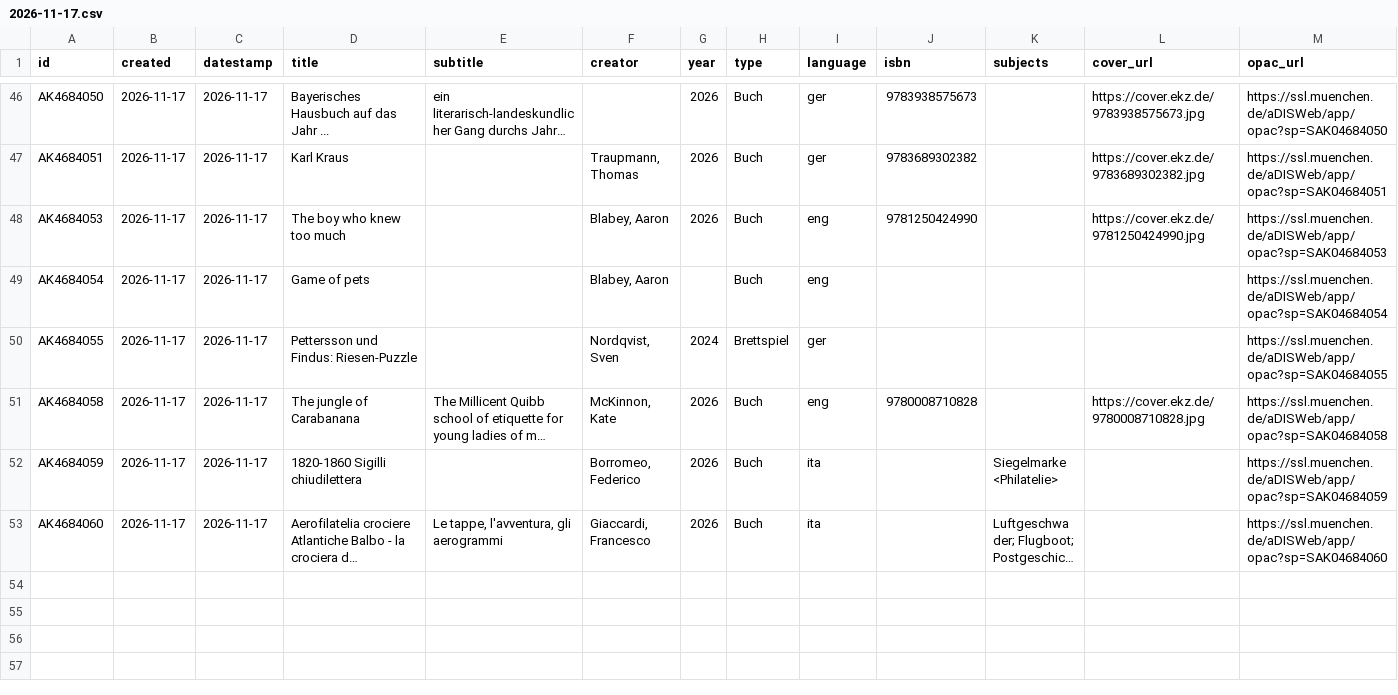
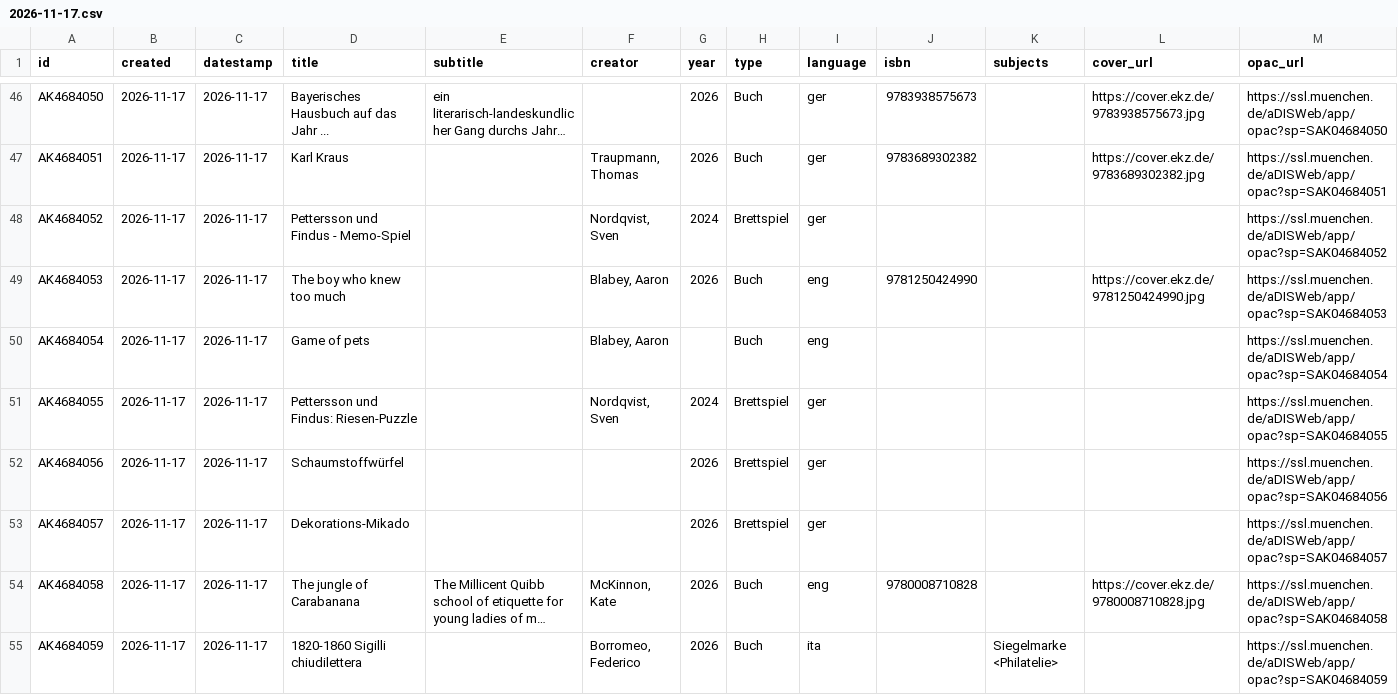
Before and after one commit to heibie/openbibmuc.de, a CSV file: data/neuzugaenge/2026-11-17.csv, drawn as a sheet; only a part is shown, gaps mark what is left out; the shorter side is filled out with more unchanged rows; long unchanged cells end in …; the diff names each change by its address in the sheet, - before the commit and + after, or states it on an @@ line.

```diff
--- a/data/neuzugaenge/2026-11-17.csv
+++ b/data/neuzugaenge/2026-11-17.csv
+row 48: AK4684052 | 2026-11-17 | 2026-11-17 | Pettersson und Findus - Memo-Spiel |  | Nordqvist, Sven | 2024 | Brettspiel | ger |  |  |  | https://ssl.muenchen.de/aDISWeb/app/opac?sp=SAK04684052
+row 52: AK4684056 | 2026-11-17 | 2026-11-17 | Schaumstoffwürfel |  |  | 2026 | Brettspiel | ger |  |  |  | https://ssl.muenchen.de/aDISWeb/app/opac?sp=SAK04684056
+row 53: AK4684057 | 2026-11-17 | 2026-11-17 | Dekorations-Mikado |  |  | 2026 | Brettspiel | ger |  |  |  | https://ssl.muenchen.de/aDISWeb/app/opac?sp=SAK04684057
```
Also changed, not shown: data/neuzugaenge/2026-11-13.csv, data/neuzugaenge/2026-11-16.csv, 4 other files.
